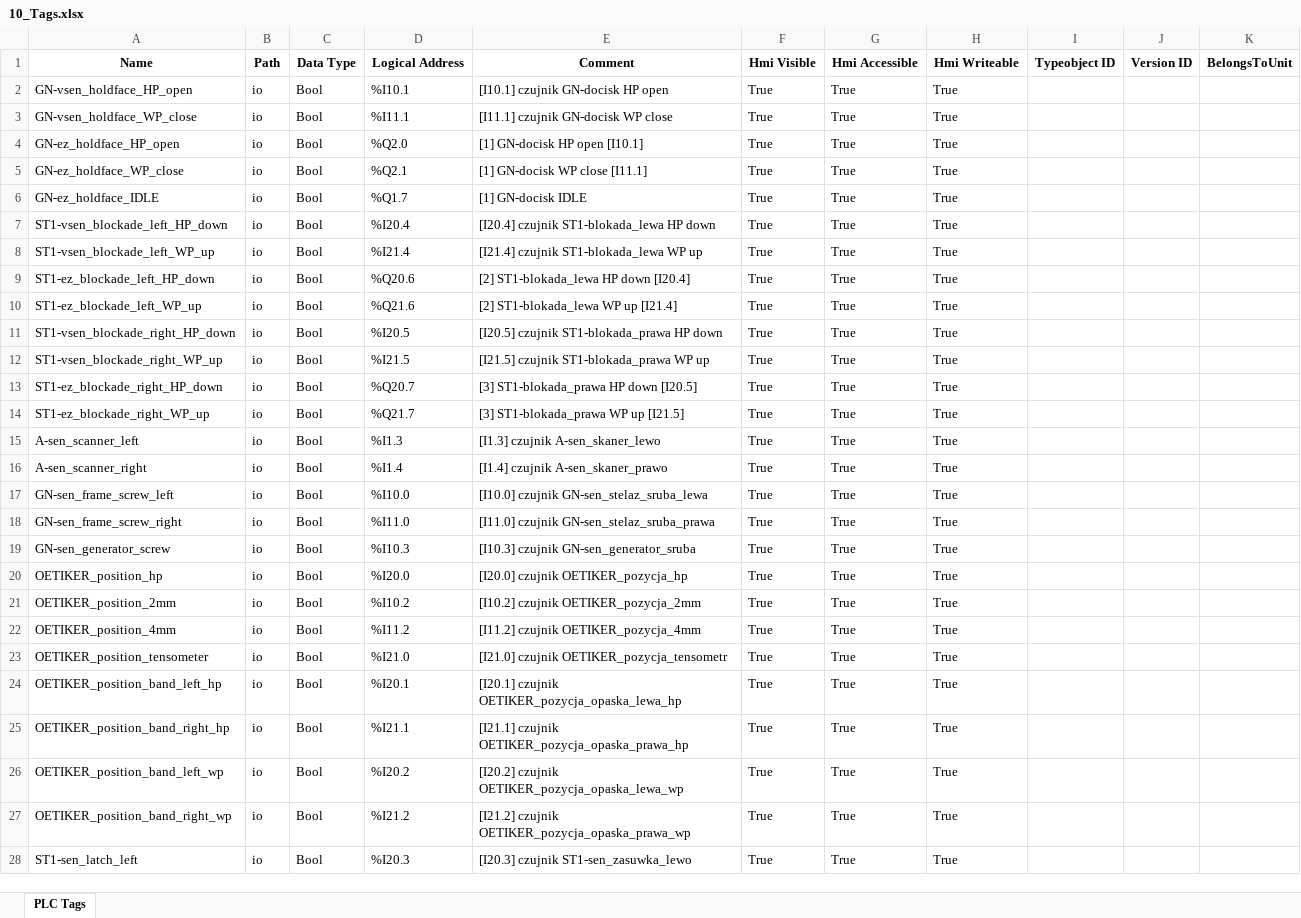
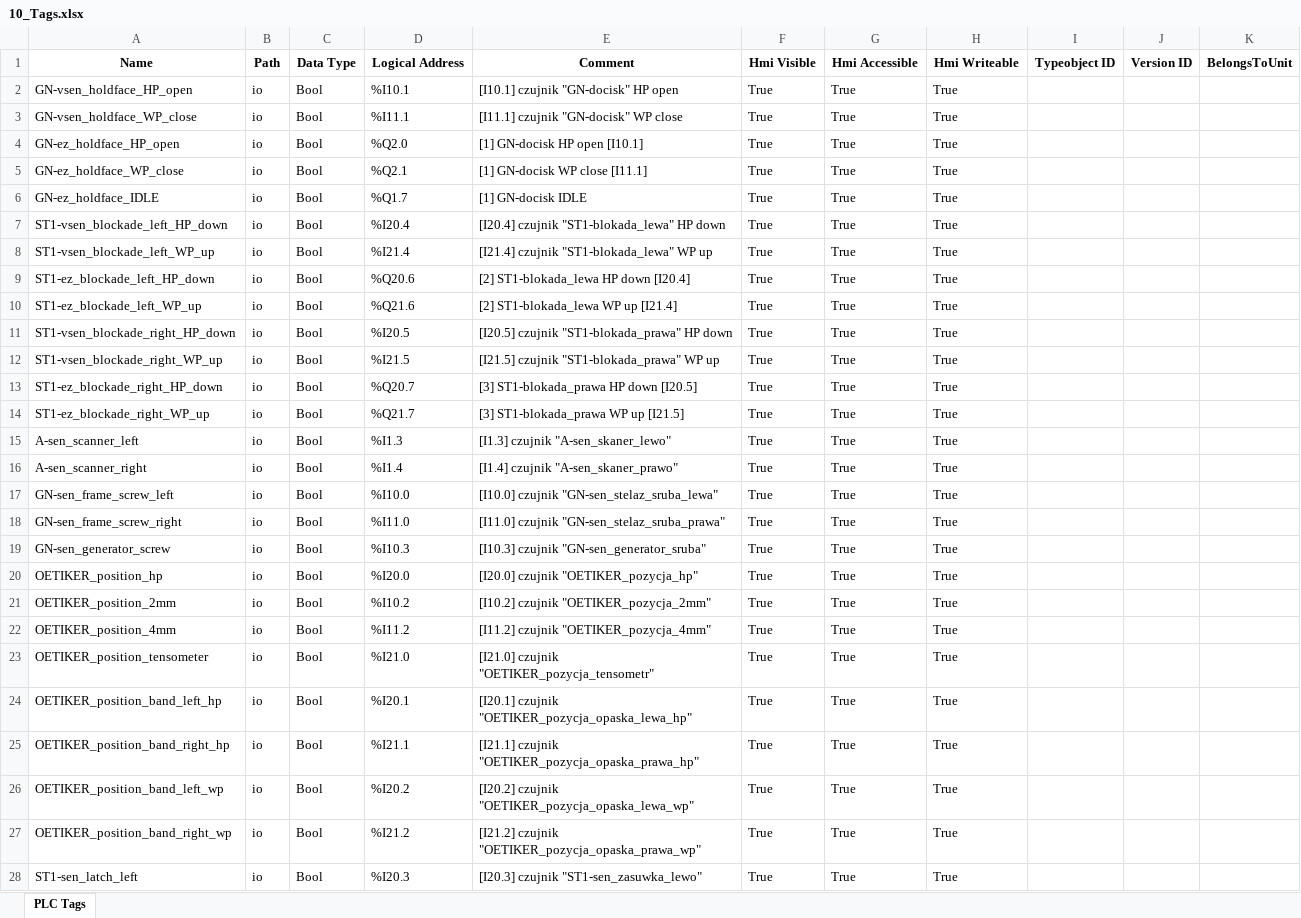
Before and after one commit to ravender83/generatoryS7, an Excel workbook: out/10_Tags.xlsx, sheet PLC Tags, drawn as a sheet; only a part is shown; values as stored, in another font and other column widths than the file's, no borders; the diff covers the shown part only; the diff names each change by its address in the sheet, - before the commit and + after, or states it on an @@ line.

```diff
--- a/out/10_Tags.xlsx (sheet PLC Tags)
+++ b/out/10_Tags.xlsx (sheet PLC Tags)
-E2 (Comment): [I10.1] czujnik GN-docisk HP open
+E2 (Comment): [I10.1] czujnik "GN-docisk" HP open
-E3 (Comment): [I11.1] czujnik GN-docisk WP close
+E3 (Comment): [I11.1] czujnik "GN-docisk" WP close
-E7 (Comment): [I20.4] czujnik ST1-blokada_lewa HP down
+E7 (Comment): [I20.4] czujnik "ST1-blokada_lewa" HP down
-E8 (Comment): [I21.4] czujnik ST1-blokada_lewa WP up
+E8 (Comment): [I21.4] czujnik "ST1-blokada_lewa" WP up
-E11 (Comment): [I20.5] czujnik ST1-blokada_prawa HP down
+E11 (Comment): [I20.5] czujnik "ST1-blokada_prawa" HP down
-E12 (Comment): [I21.5] czujnik ST1-blokada_prawa WP up
+E12 (Comment): [I21.5] czujnik "ST1-blokada_prawa" WP up
-E15 (Comment): [I1.3] czujnik A-sen_skaner_lewo
+E15 (Comment): [I1.3] czujnik "A-sen_skaner_lewo"
-E16 (Comment): [I1.4] czujnik A-sen_skaner_prawo
+E16 (Comment): [I1.4] czujnik "A-sen_skaner_prawo"
-E17 (Comment): [I10.0] czujnik GN-sen_stelaz_sruba_lewa
+E17 (Comment): [I10.0] czujnik "GN-sen_stelaz_sruba_lewa"
-E18 (Comment): [I11.0] czujnik GN-sen_stelaz_sruba_prawa
+E18 (Comment): [I11.0] czujnik "GN-sen_stelaz_sruba_prawa"
-E19 (Comment): [I10.3] czujnik GN-sen_generator_sruba
+E19 (Comment): [I10.3] czujnik "GN-sen_generator_sruba"
-E20 (Comment): [I20.0] czujnik OETIKER_pozycja_hp
+E20 (Comment): [I20.0] czujnik "OETIKER_pozycja_hp"
-E21 (Comment): [I10.2] czujnik OETIKER_pozycja_2mm
+E21 (Comment): [I10.2] czujnik "OETIKER_pozycja_2mm"
-E22 (Comment): [I11.2] czujnik OETIKER_pozycja_4mm
+E22 (Comment): [I11.2] czujnik "OETIKER_pozycja_4mm"
-E23 (Comment): [I21.0] czujnik OETIKER_pozycja_tensometr
+E23 (Comment): [I21.0] czujnik "OETIKER_pozycja_tensometr"
-E24 (Comment): [I20.1] czujnik OETIKER_pozycja_opaska_lewa_hp
+E24 (Comment): [I20.1] czujnik "OETIKER_pozycja_opaska_lewa_hp"
-E25 (Comment): [I21.1] czujnik OETIKER_pozycja_opaska_prawa_hp
+E25 (Comment): [I21.1] czujnik "OETIKER_pozycja_opaska_prawa_hp"
-E26 (Comment): [I20.2] czujnik OETIKER_pozycja_opaska_lewa_wp
+E26 (Comment): [I20.2] czujnik "OETIKER_pozycja_opaska_lewa_wp"
-E27 (Comment): [I21.2] czujnik OETIKER_pozycja_opaska_prawa_wp
+E27 (Comment): [I21.2] czujnik "OETIKER_pozycja_opaska_prawa_wp"
-E28 (Comment): [I20.3] czujnik ST1-sen_zasuwka_lewo
+E28 (Comment): [I20.3] czujnik "ST1-sen_zasuwka_lewo"
```
Also changed, not shown: 23 edited cells elsewhere in this sheet, out/14_HMIAlarms.xlsx, 7 other files.
